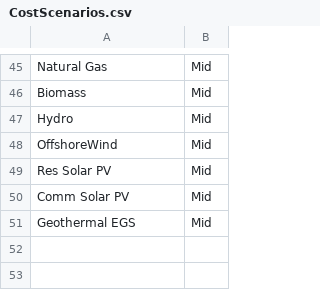
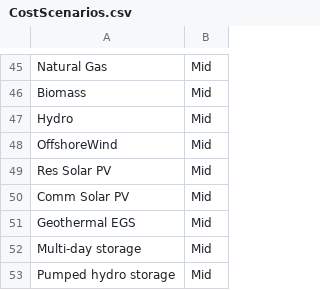
Before and after one commit to Stanford-EAO/BRIDGES_for_CA, a CSV file: Data/CostScenarios.csv, drawn as a sheet; only a part is shown, gaps mark what is left out.

```diff
--- a/Data/CostScenarios.csv
+++ b/Data/CostScenarios.csv
@@ -51 +51,3 @@ Comm Solar PV,Mid
 Geothermal EGS,Mid
+Multi-day storage,Mid
+Pumped hydro storage,Mid
```
Also changed, not shown: Data/CAPEXLookup.csv, Data/FOMLookup.csv, 20 other files.
